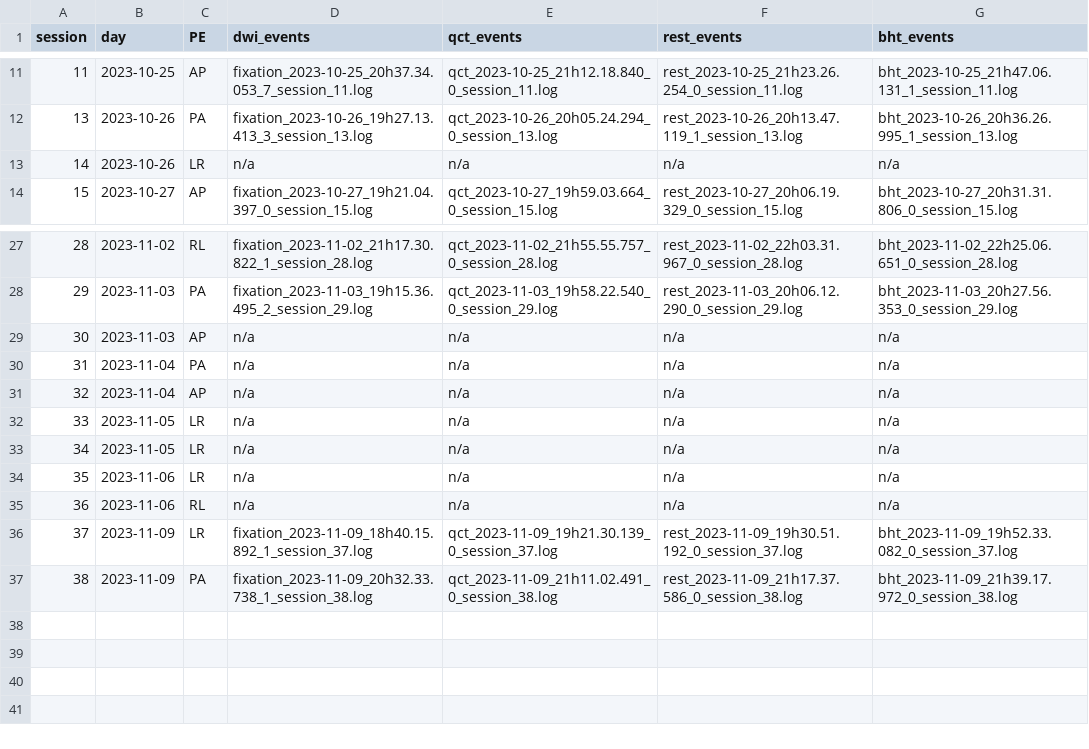
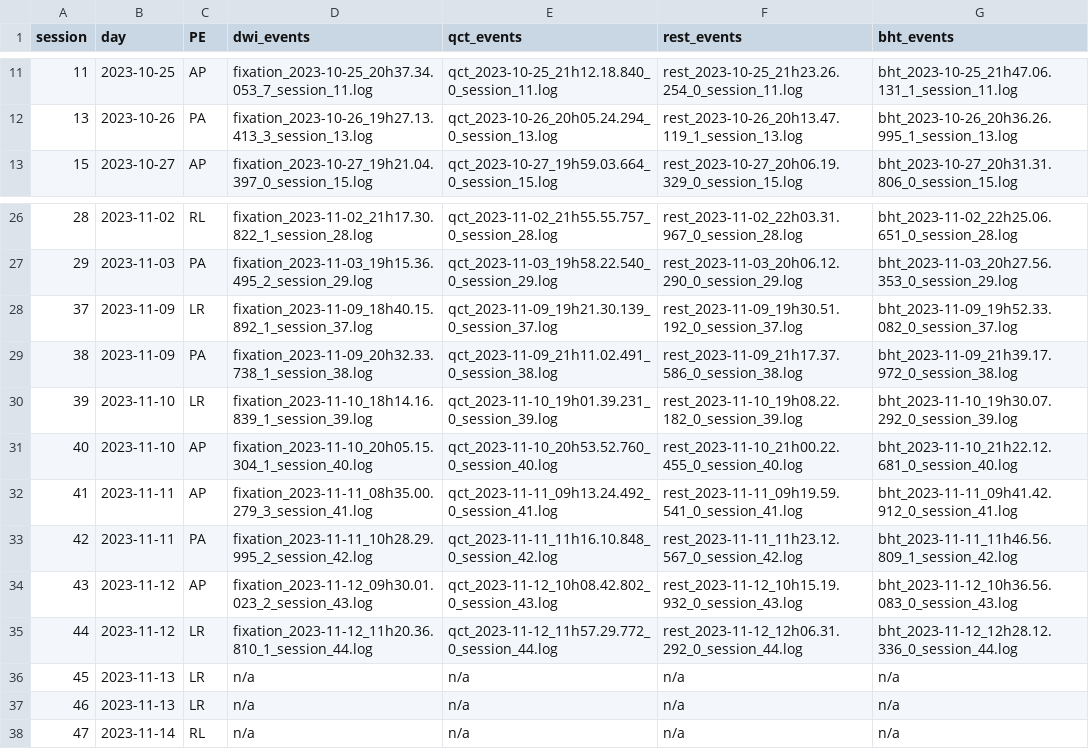
Before and after one commit to oesteban/hcph-sops, a TSV file: code/events/schedule.tsv, drawn as a sheet; only a part is shown, gaps mark what is left out; removed rows and columns are numbered as before the commit, all else as after; the diff names each change by its address in the sheet, - before the commit and + after, or states it on an @@ line.

Commit message:
enh: add schedules for sessions 39 through 42

```diff
--- a/code/events/schedule.tsv
+++ b/code/events/schedule.tsv
-row 13: 14 | 2023-10-26 | LR | n/a | n/a | n/a | n/a
-row 29: 30 | 2023-11-03 | AP | n/a | n/a | n/a | n/a
-row 30: 31 | 2023-11-04 | PA | n/a | n/a | n/a | n/a
-row 31: 32 | 2023-11-04 | AP | n/a | n/a | n/a | n/a
-row 32: 33 | 2023-11-05 | LR | n/a | n/a | n/a | n/a
-row 33: 34 | 2023-11-05 | LR | n/a | n/a | n/a | n/a
-row 34: 35 | 2023-11-06 | LR | n/a | n/a | n/a | n/a
-row 35: 36 | 2023-11-06 | RL | n/a | n/a | n/a | n/a
+row 30: 39 | 2023-11-10 | LR | fixation_2023-11-10_18h14.16.839_1_session_39.log | qct_2023-11-10_19h01.39.231_0_session_39.log | rest_2023-11-10_19h08.22.182_0_session_39.log | bht_2023-11-10_19h30.07.292_0_session_39.log
+row 31: 40 | 2023-11-10 | AP | fixation_2023-11-10_20h05.15.304_1_session_40.log | qct_2023-11-10_20h53.52.760_0_session_40.log | rest_2023-11-10_21h00.22.455_0_session_40.log | bht_2023-11-10_21h22.12.681_0_session_40.log
+row 32: 41 | 2023-11-11 | AP | fixation_2023-11-11_08h35.00.279_3_session_41.log | qct_2023-11-11_09h13.24.492_0_session_41.log | rest_2023-11-11_09h19.59.541_0_session_41.log | bht_2023-11-11_09h41.42.912_0_session_41.log
+row 33: 42 | 2023-11-11 | PA | fixation_2023-11-11_10h28.29.995_2_session_42.log | qct_2023-11-11_11h16.10.848_0_session_42.log | rest_2023-11-11_11h23.12.567_0_session_42.log | bht_2023-11-11_11h46.56.809_1_session_42.log
+row 34: 43 | 2023-11-12 | AP | fixation_2023-11-12_09h30.01.023_2_session_43.log | qct_2023-11-12_10h08.42.802_0_session_43.log | rest_2023-11-12_10h15.19.932_0_session_43.log | bht_2023-11-12_10h36.56.083_0_session_43.log
+row 35: 44 | 2023-11-12 | LR | fixation_2023-11-12_11h20.36.810_1_session_44.log | qct_2023-11-12_11h57.29.772_0_session_44.log | rest_2023-11-12_12h06.31.292_0_session_44.log | bht_2023-11-12_12h28.12.336_0_session_44.log
+row 36: 45 | 2023-11-13 | LR | n/a | n/a | n/a | n/a
+row 37: 46 | 2023-11-13 | LR | n/a | n/a | n/a | n/a
+row 38: 47 | 2023-11-14 | RL | n/a | n/a | n/a | n/a
```
Also changed, not shown: code/eyetracking/schedule.tsv, code/physioconv/schedule.tsv, 1 other file.
